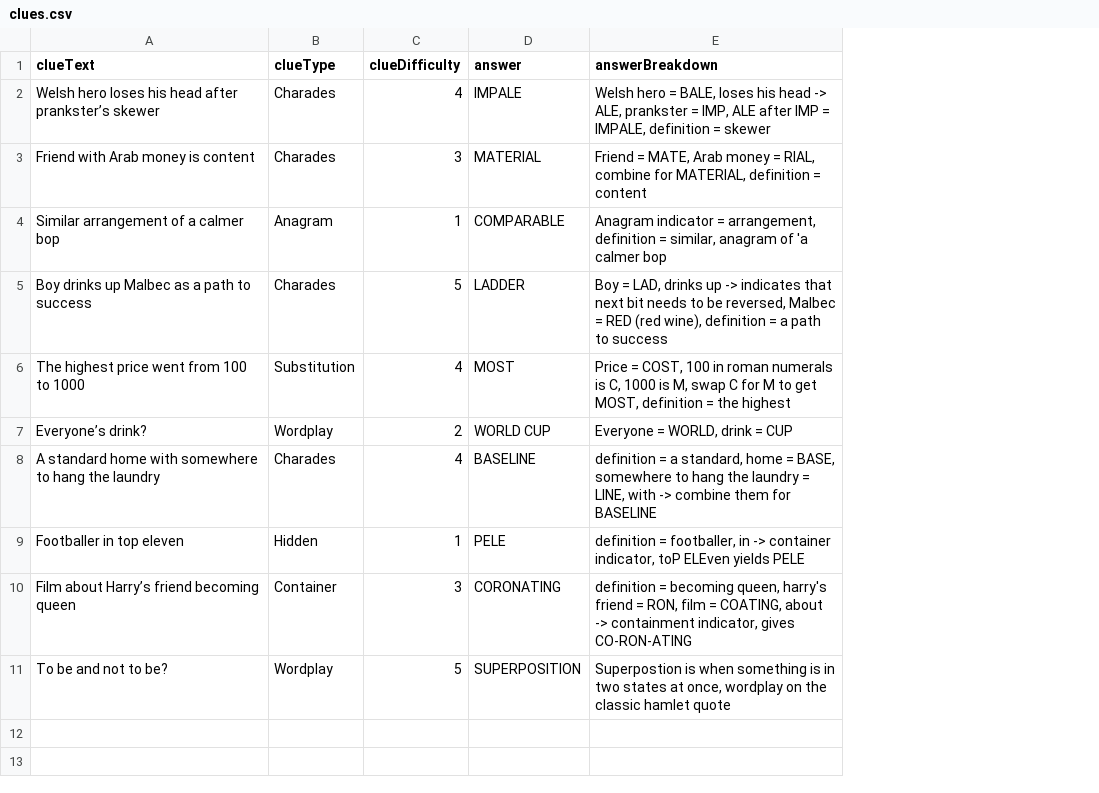
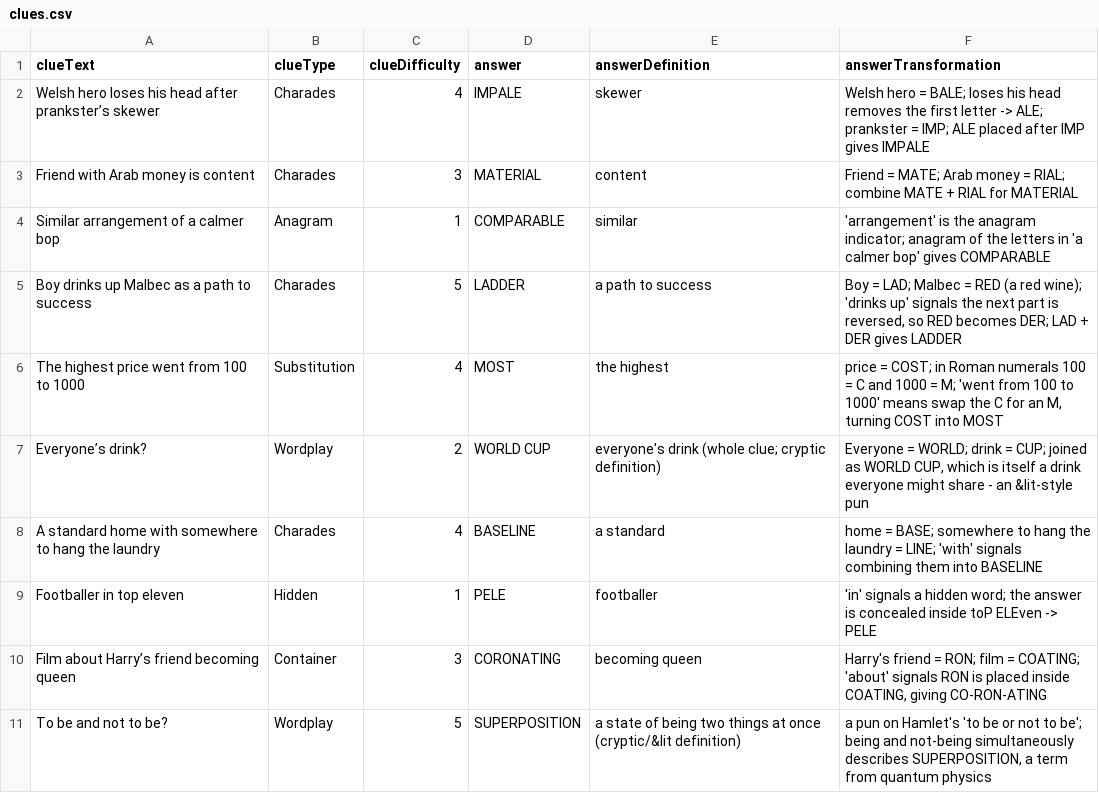
Before and after one commit to lewisjones1809-arch/cryptic-trainer, a CSV file: clues.csv, drawn as a sheet; removed rows and columns are numbered as before the commit, all else as after; the diff names each change by its address in the sheet, - before the commit and + after, or states it on an @@ line.

```diff
--- a/clues.csv
+++ b/clues.csv
-column E (answerBreakdown), rows 2-11: Welsh hero = BALE, loses his head -> ALE, prankster = IMP, ALE after IMP = IMPALE, definition = skewer | Friend = MATE, Arab money = RIAL, combine for MATERIAL, definition = content | Anagram indicator = arrangement, definition = similar, anagram of 'a calmer bop | Boy = LAD, drinks up -> indicates that next bit needs to be reversed, Malbec = RED (red wine), definition = a path to success | Price = COST, 100 in roman numerals is C, 1000 is M, swap C for M to get MOST, definition = the highest | Everyone = WORLD, drink = CUP | definition = a standard, home = BASE, somewhere to hang the laundry = LINE, with -> combine them for BASELINE | definition = footballer, in -> container indicator, toP ELEven yields PELE | definition = becoming queen, harry's friend = RON, film = COATING, about -> containment indicator, gives CO-RON-ATING | Superpostion is when something is in two states at once, wordplay on the classic hamlet quote
+column E (answerDefinition), rows 2-11: skewer | content | similar | a path to success | the highest | everyone's drink (whole clue; cryptic definition) | a standard | footballer | becoming queen | a state of being two things at once (cryptic/&lit definition)
+column F (answerTransformation), rows 2-11: Welsh hero = BALE; loses his head removes the first letter -> ALE; prankster = IMP; ALE placed after IMP gives IMPALE | Friend = MATE; Arab money = RIAL; combine MATE + RIAL for MATERIAL | 'arrangement' is the anagram indicator; anagram of the letters in 'a calmer bop' gives COMPARABLE | Boy = LAD; Malbec = RED (a red wine); 'drinks up' signals the next part is reversed, so RED becomes DER; LAD + DER gives LADDER | price = COST; in Roman numerals 100 = C and 1000 = M; 'went from 100 to 1000' means swap the C for an M, turning COST into MOST | Everyone = WORLD; drink = CUP; joined as WORLD CUP, which is itself a drink everyone might share - an &lit-style pun | home = BASE; somewhere to hang the laundry = LINE; 'with' signals combining them into BASELINE | 'in' signals a hidden word; the answer is concealed inside toP ELEven -> PELE | Harry's friend = RON; film = COATING; 'about' signals RON is placed inside COATING, giving CO-RON-ATING | a pun on Hamlet's 'to be or not to be'; being and not-being simultaneously describes SUPERPOSITION, a term from quantum physics
```
Also changed, not shown: 7 other files.
